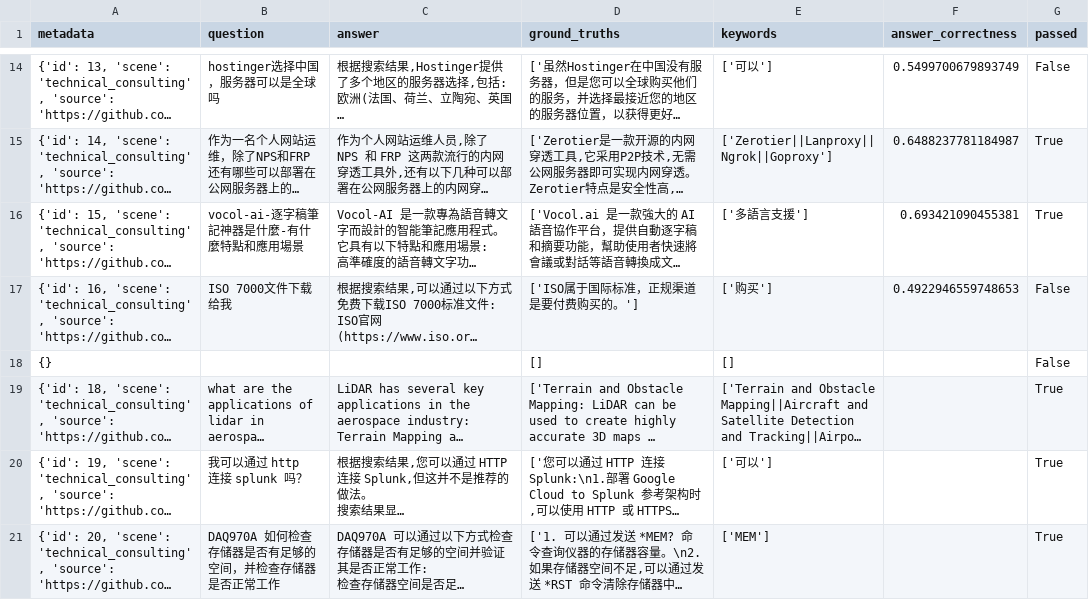
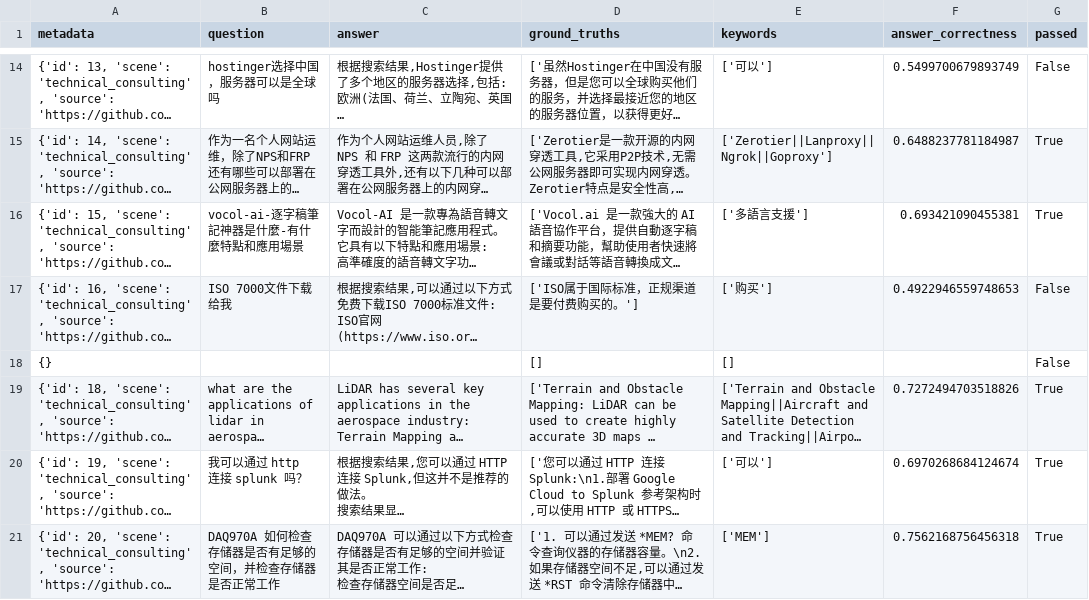
Before and after one commit to sparticleinc/ASEED, a CSV file: evaluations/technical_consulting/20240422-perplexity.csv, drawn as a sheet; only a part is shown, gaps mark what is left out; long unchanged cells end in …; the diff names each change by its address in the sheet, - before the commit and + after, or states it on an @@ line.

Commit message:
refactor: Update 20240422-perplexity.csv

```diff
--- a/evaluations/technical_consulting/20240422-perplexity.csv
+++ b/evaluations/technical_consulting/20240422-perplexity.csv
-F19 (answer_correctness): (empty)
+F19 (answer_correctness): 0.7272494703518826
-F20 (answer_correctness): (empty)
+F20 (answer_correctness): 0.6970268684124674
-F21 (answer_correctness): (empty)
+F21 (answer_correctness): 0.7562168756456318
```
